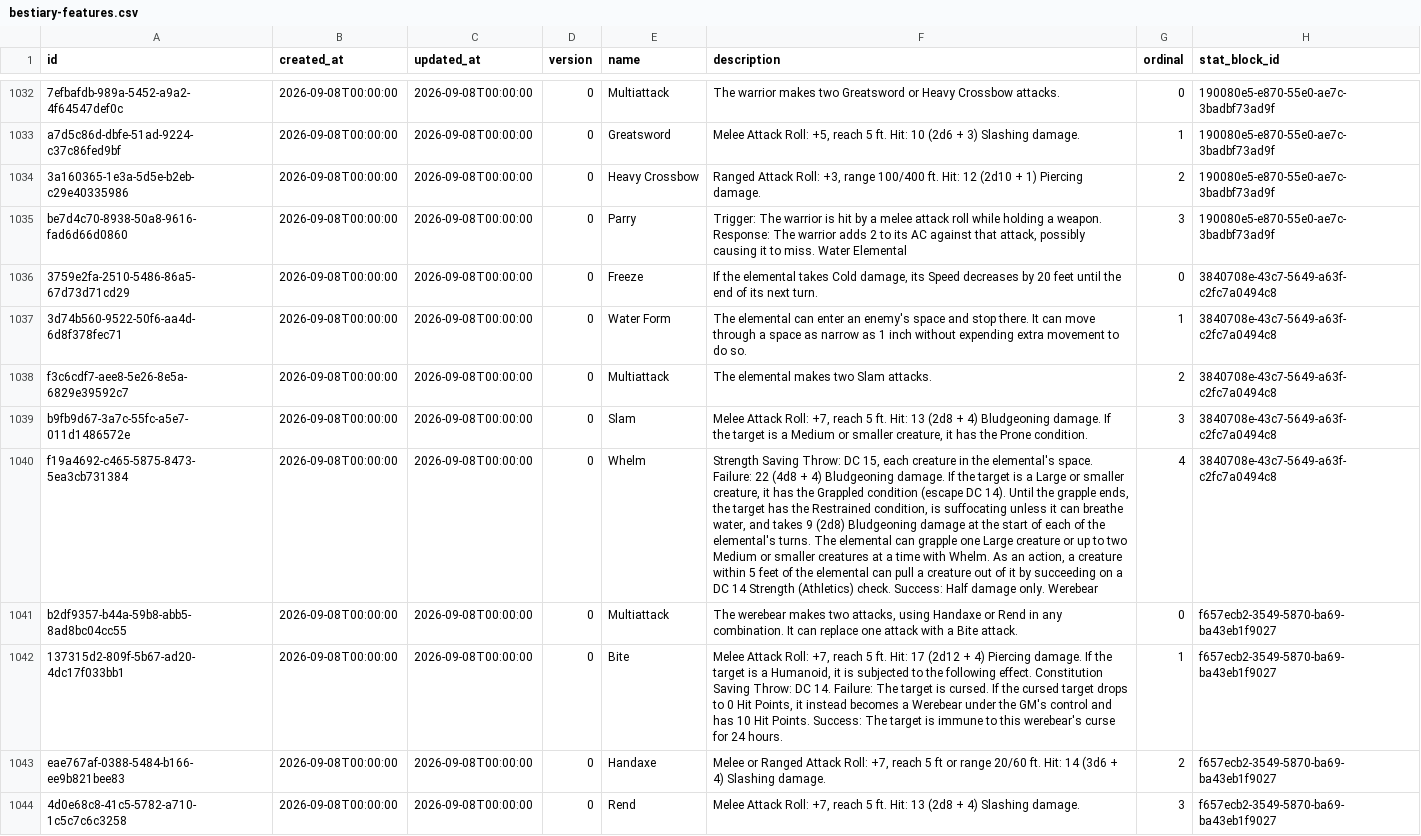
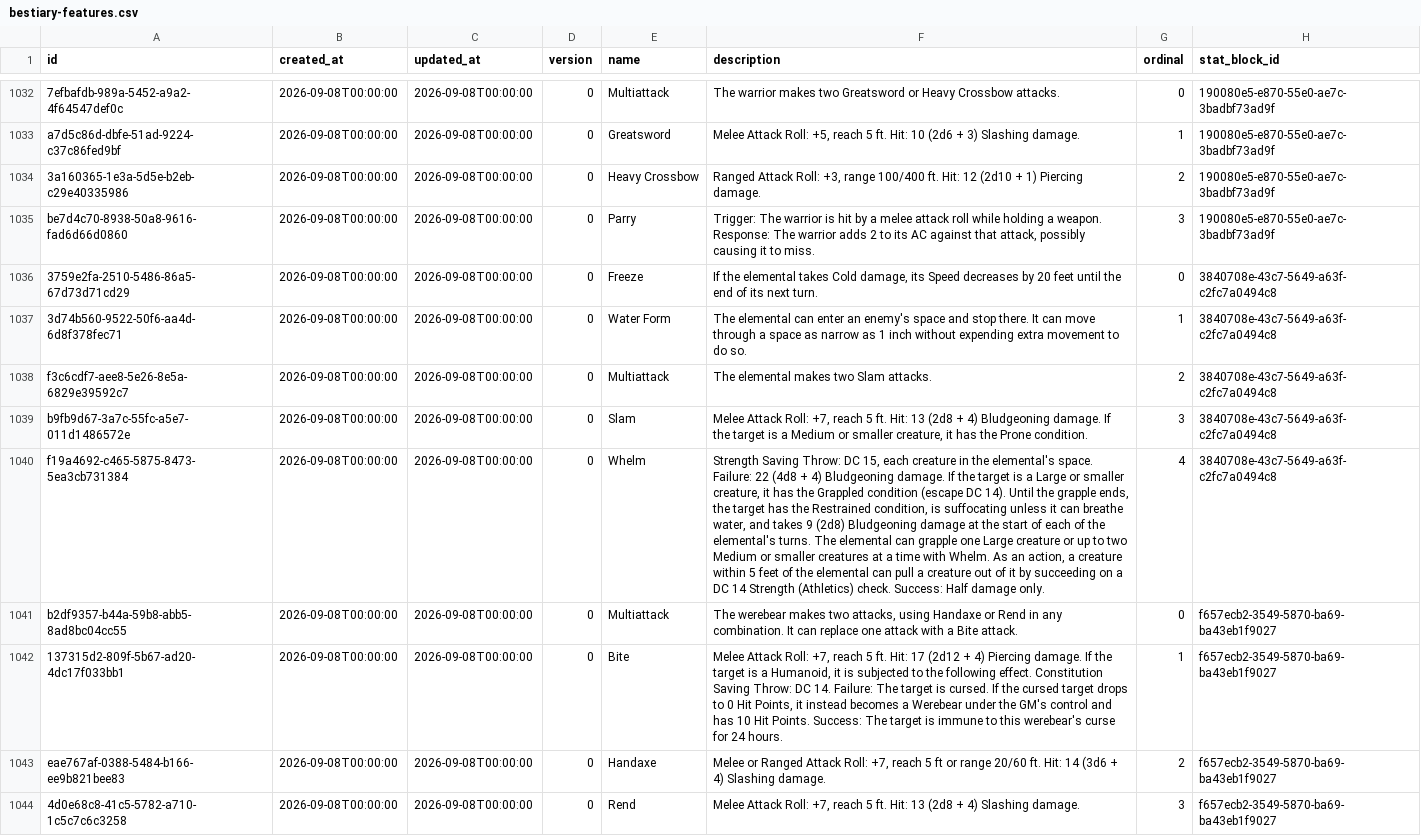
Before and after one commit to grifftatarsky/akira-platform, a CSV file: spring-ooze/src/main/resources/db/changelog/data/bestiary-features.csv, drawn as a sheet; only a part is shown, gaps mark what is left out; the diff covers the shown part only; the diff names each change by its address in the sheet, - before the commit and + after, or states it on an @@ line.

```diff
--- a/spring-ooze/src/main/resources/db/changelog/data/bestiary-features.csv
+++ b/spring-ooze/src/main/resources/db/changelog/data/bestiary-features.csv
-F1035 (description): …to miss. Water Elemental
+F1035 (description): …to miss.
-F1040 (description): …damage only. Werebear
+F1040 (description): …damage only.
```
Also changed, not shown: 137 edited cells elsewhere in this file, spring-ooze/src/main/resources/db/changelog/data/036/toolbox-reference.csv, 30 other files.
